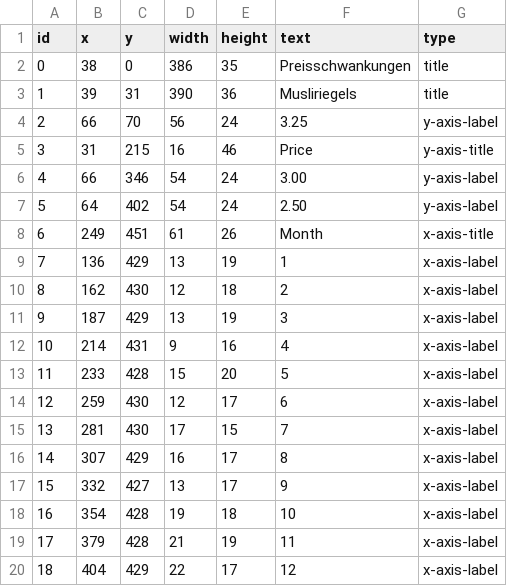
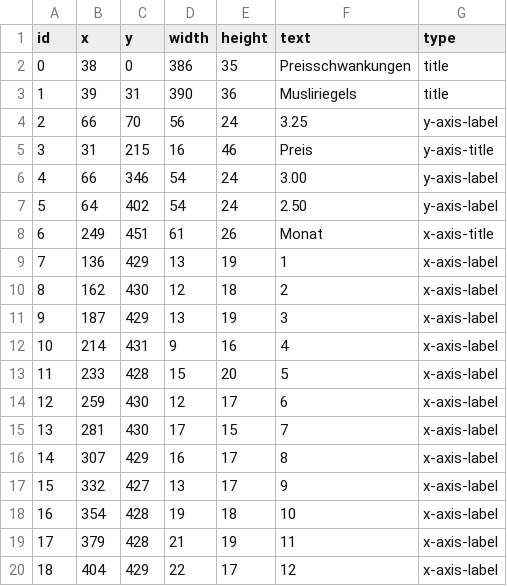
Before and after one commit to LouisPouliot/chartchecher, a CSV file: source_code/chartchecker_sample_charts/2-pred1-texts.csv, drawn as a sheet.

```diff
--- a/source_code/chartchecker_sample_charts/2-pred1-texts.csv
+++ b/source_code/chartchecker_sample_charts/2-pred1-texts.csv
@@ -4,6 +4,6 @@ id,x,y,width,height,text,type
 2,66,70,56,24,3.25,y-axis-label
-3,31,215,16,46,Price,y-axis-title
+3,31,215,16,46,Preis,y-axis-title
 4,66,346,54,24,3.00,y-axis-label
 5,64,402,54,24,2.50,y-axis-label
-6,249,451,61,26,Month,x-axis-title
+6,249,451,61,26,Monat,x-axis-title
 7,136,429,13,19,1,x-axis-label
```
Also changed, not shown: source_code/temp_box_data.csv, 7 other files.
